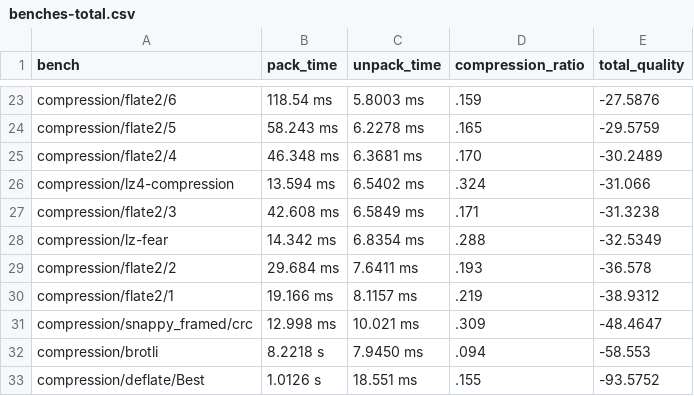
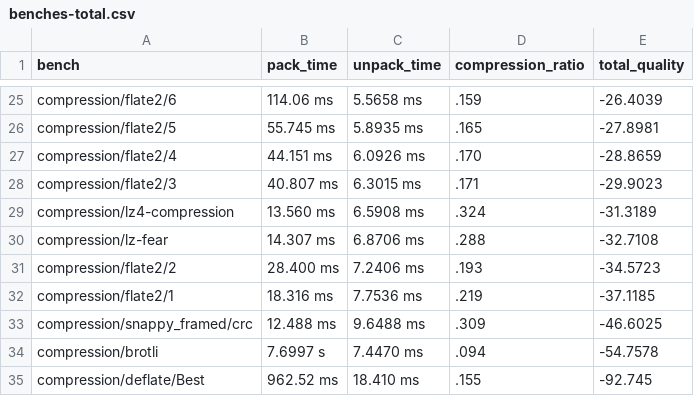
Before and after one commit to maurolacy/compressbench, a CSV file: benchresults/benches-total.csv, drawn as a sheet; only a part is shown, gaps mark what is left out; removed rows and columns are numbered as before the commit, all else as after; the diff covers the shown part only; the diff names each change by its address in the sheet, - before the commit and + after, or states it on an @@ line.

```diff
--- a/benchresults/benches-total.csv
+++ b/benchresults/benches-total.csv
-B25 (pack_time): 118.54 ms
+B25 (pack_time): 114.06 ms
-C25 (unpack_time): 5.8003 ms
+C25 (unpack_time): 5.5658 ms
-E25 (total_quality): -27.5876
+E25 (total_quality): -26.4039
-B26 (pack_time): 58.243 ms
+B26 (pack_time): 55.745 ms
-C26 (unpack_time): 6.2278 ms
+C26 (unpack_time): 5.8935 ms
-E26 (total_quality): -29.5759
+E26 (total_quality): -27.8981
-B27 (pack_time): 46.348 ms
+B27 (pack_time): 44.151 ms
-C27 (unpack_time): 6.3681 ms
+C27 (unpack_time): 6.0926 ms
-E27 (total_quality): -30.2489
+E27 (total_quality): -28.8659
+row 28: compression/flate2/3 | 40.807 ms | 6.3015 ms | .171 | -29.9023
-B29 (pack_time): 13.594 ms
+B29 (pack_time): 13.560 ms
-C29 (unpack_time): 6.5402 ms
+C29 (unpack_time): 6.5908 ms
-E29 (total_quality): -31.066
+E29 (total_quality): -31.3189
-row 27: compression/flate2/3 | 42.608 ms | 6.5849 ms | .171 | -31.3238
-B30 (pack_time): 14.342 ms
+B30 (pack_time): 14.307 ms
-C30 (unpack_time): 6.8354 ms
+C30 (unpack_time): 6.8706 ms
-E30 (total_quality): -32.5349
+E30 (total_quality): -32.7108
-B31 (pack_time): 29.684 ms
+B31 (pack_time): 28.400 ms
-C31 (unpack_time): 7.6411 ms
+C31 (unpack_time): 7.2406 ms
-E31 (total_quality): -36.578
+E31 (total_quality): -34.5723
-B32 (pack_time): 19.166 ms
+B32 (pack_time): 18.316 ms
-C32 (unpack_time): 8.1157 ms
+C32 (unpack_time): 7.7536 ms
-E32 (total_quality): -38.9312
+E32 (total_quality): -37.1185
-B33 (pack_time): 12.998 ms
+B33 (pack_time): 12.488 ms
-C33 (unpack_time): 10.021 ms
+C33 (unpack_time): 9.6488 ms
-E33 (total_quality): -48.4647
+E33 (total_quality): -46.6025
-B34 (pack_time): 8.2218 s
+B34 (pack_time): 7.6997 s
-C34 (unpack_time): 7.9450 ms
+C34 (unpack_time): 7.4470 ms
-E34 (total_quality): -58.553
+E34 (total_quality): -54.7578
-B35 (pack_time): 1.0126 s
+B35 (pack_time): 962.52 ms
-C35 (unpack_time): 18.551 ms
+C35 (unpack_time): 18.410 ms
-E35 (total_quality): -93.5752
+E35 (total_quality): -92.745
```
Also changed, not shown: 3 added rows, 1 removed row and 68 edited cells elsewhere in this file, benchresults/benches-pack.csv, benchresults/benches-unpack.csv, 3 other files.
